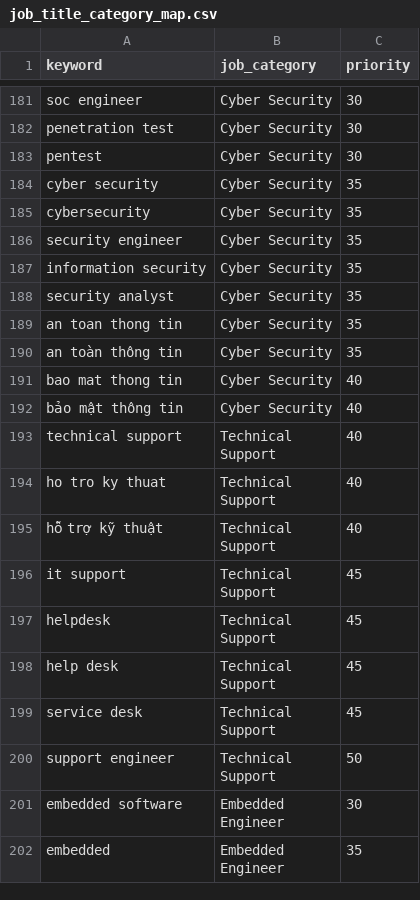
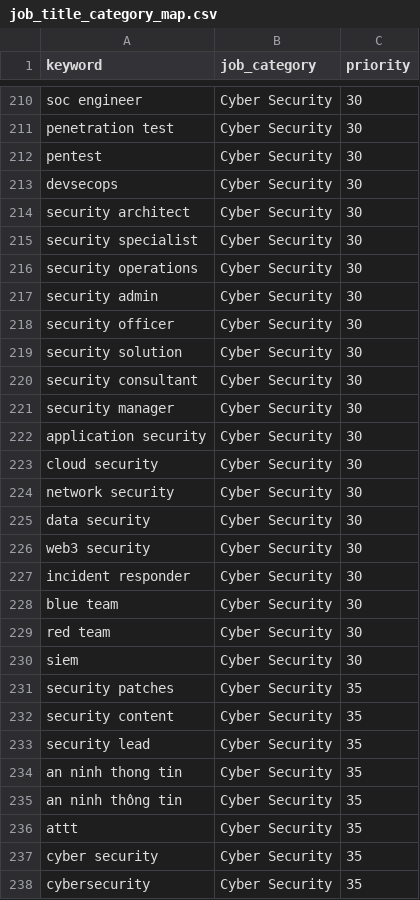
Before and after one commit to TalentPuse/TalentPulse_Pipeline_ETL-isolate, a CSV file: dbt_transform/seeds/job_title_category_map.csv, drawn as a sheet; only a part is shown, gaps mark what is left out; the shorter side is filled out with more unchanged rows; the diff covers the shown part only.

Commit message:
fix(dbt): vá cac nhom nghe bi bo sot — security, game, bien the chinh ta
Quet co he thong tung nhom nghe (title regex vs category thuc te) thay vi doan,
va tim ra ba lo hong.

1. Security: 103 job security co that trong kho (linkedin 56, itviec 46) nhung
   94 bi xep 'Other', nen tren dashboard khong he co nhom nao ten Cyber Security.
   Ban vá truoc chi bat 59/103 vi seed chi co vai cum hep. Them 24 cum dut khoat:
   devsecops, security architect/specialist/operations/officer/admin/consultant,
   application|cloud|network|data|web3 security, incident responder, blue/red
   team, siem, an ninh thong tin, attt... -> bat duoc 91.
   CO Y khong them keyword 'security' tran: no se cuop nham
   "QC Engineer - Security & AI" (la QA), "Full Stack Engineer (Platform
   Security)" va "Software Engineer - Blockchain Security". Da kiem: kho khong
   co title kieu bao ve/security guard nen khong lo nham chieu nguoc lai.

2. Bien the chinh ta — cung ho voi bug khong-dau da sua o commit truoc. Seed chi
   liet ke MOT cach viet trong khi du lieu co nhieu: co 'frontend developer'
   nhung thieu 'front-end developer' va 'front end developer'; co
   'fullstack engineer' + 'full-stack engineer' nhung thieu 'full stack engineer';
   co 'backend developer' nhung thieu 'back end developer' — dung cai
   "Back End Developer (AI Infrastructure)" nam trong danh sach 'Other' tu dau.
   Do duoc truoc/sau: Backend 13 -> 7 con Other, Fullstack 8 -> 6, Frontend 7 -> 6.

3. Game dev khong co nhom nao de chua: 23 job (Cocos2d-x Game Developer,
   2D Pixel Artist, 3D Rigger, 3D Character Modeler, UA 3D Designer) thi 21 roi
   vao 'Other'. Them category Game Developer cho nhom lap trinh, con nhom my
   thuat (pixel/3d artist, rigger, modeler, concept artist) vao Creative Design.
   Con 4 sau khi vá.
   Tien the map electrical/electronic/mechanical engineer -> Manufacturing &
   Engineering (LinkedIn khong co job_function nen truoc do khong ai bat).

Tong: 'Other' 23.3% -> 22.4% (tinh ca ban vá truoc: 51.6% -> 22.4%).
accepted_values them 'Game Developer'; da doi chieu tu dong: 50 category, 0 thieu,
0 thua, 0 keyword trung moi.

```diff
--- a/dbt_transform/seeds/job_title_category_map.csv
+++ b/dbt_transform/seeds/job_title_category_map.csv
@@ -183,2 +212,26 @@ penetration test,Cyber Security,30
 pentest,Cyber Security,30
+devsecops,Cyber Security,30
+security architect,Cyber Security,30
+security specialist,Cyber Security,30
+security operations,Cyber Security,30
+security admin,Cyber Security,30
+security officer,Cyber Security,30
+security solution,Cyber Security,30
+security consultant,Cyber Security,30
+security manager,Cyber Security,30
+application security,Cyber Security,30
+cloud security,Cyber Security,30
+network security,Cyber Security,30
+data security,Cyber Security,30
+web3 security,Cyber Security,30
+incident responder,Cyber Security,30
+blue team,Cyber Security,30
+red team,Cyber Security,30
+siem,Cyber Security,30
+security patches,Cyber Security,35
+security content,Cyber Security,35
+security lead,Cyber Security,35
+an ninh thong tin,Cyber Security,35
+an ninh thông tin,Cyber Security,35
+attt,Cyber Security,35
 cyber security,Cyber Security,35
```
Also changed, not shown: 29 added rows elsewhere in this file, 1 other file.
